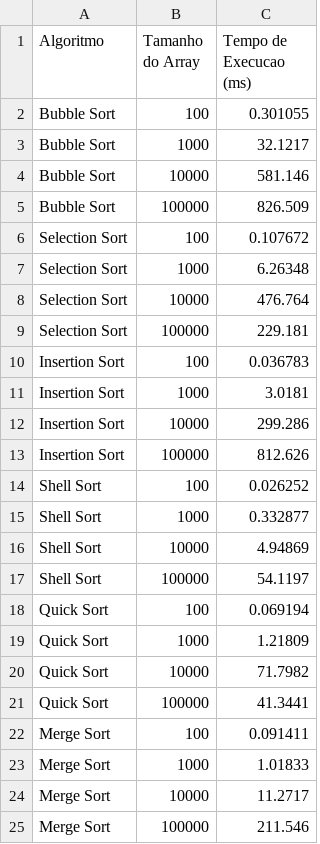
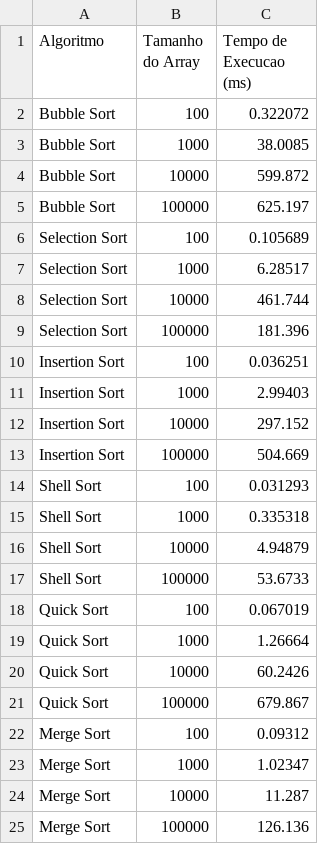
Before and after one commit to Guilherme-07062002/EstruturaDeDados, a CSV file: algoritmosDeOrdenação/tempos_execucao.csv, drawn as a sheet.

Commit message:
restaurando lista a cada ordenação

```diff
--- a/algoritmosDeOrdenação/tempos_execucao.csv
+++ b/algoritmosDeOrdenação/tempos_execucao.csv
@@ -1,25 +1,25 @@
 Algoritmo,Tamanho do Array,Tempo de Execucao (ms)
-Bubble Sort,100,0.301055
-Bubble Sort,1000,32.1217
-Bubble Sort,10000,581.146
-Bubble Sort,100000,826.509
-Selection Sort,100,0.107672
-Selection Sort,1000,6.26348
-Selection Sort,10000,476.764
-Selection Sort,100000,229.181
-Insertion Sort,100,0.036783
-Insertion Sort,1000,3.0181
-Insertion Sort,10000,299.286
-Insertion Sort,100000,812.626
-Shell Sort,100,0.026252
-Shell Sort,1000,0.332877
-Shell Sort,10000,4.94869
-Shell Sort,100000,54.1197
-Quick Sort,100,0.069194
-Quick Sort,1000,1.21809
-Quick Sort,10000,71.7982
-Quick Sort,100000,41.3441
-Merge Sort,100,0.091411
-Merge Sort,1000,1.01833
-Merge Sort,10000,11.2717
-Merge Sort,100000,211.546
+Bubble Sort,100,0.322072
+Bubble Sort,1000,38.0085
+Bubble Sort,10000,599.872
+Bubble Sort,100000,625.197
+Selection Sort,100,0.105689
+Selection Sort,1000,6.28517
+Selection Sort,10000,461.744
+Selection Sort,100000,181.396
+Insertion Sort,100,0.036251
+Insertion Sort,1000,2.99403
+Insertion Sort,10000,297.152
+Insertion Sort,100000,504.669
+Shell Sort,100,0.031293
+Shell Sort,1000,0.335318
+Shell Sort,10000,4.94879
+Shell Sort,100000,53.6733
+Quick Sort,100,0.067019
+Quick Sort,1000,1.26664
+Quick Sort,10000,60.2426
+Quick Sort,100000,679.867
+Merge Sort,100,0.09312
+Merge Sort,1000,1.02347
+Merge Sort,10000,11.287
+Merge Sort,100000,126.136
```
Also changed, not shown: 3 other files.
